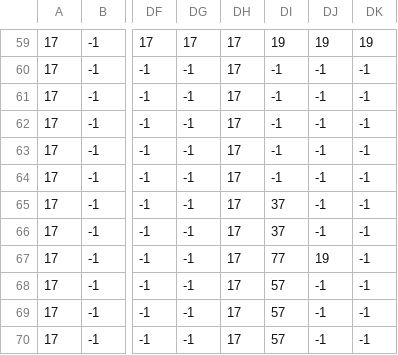
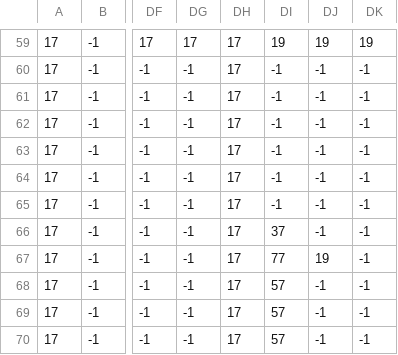
Before and after one commit to nlalert/FinalComGame, a CSV file: Data/Level_3/Level_3_Collision.csv, drawn as a sheet; only a part is shown, gaps mark what is left out; the diff names each change by its address in the sheet, - before the commit and + after, or states it on an @@ line.

Commit message:
Update Level_3_Collision.csv

```diff
--- a/Data/Level_3/Level_3_Collision.csv
+++ b/Data/Level_3/Level_3_Collision.csv
-DI65: 37
+DI65: -1
```
